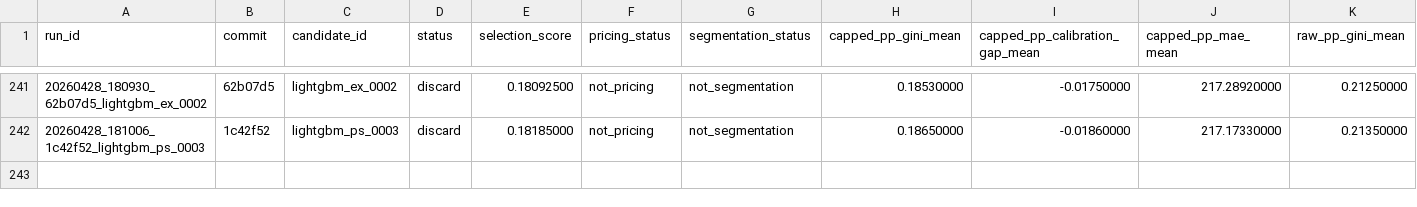
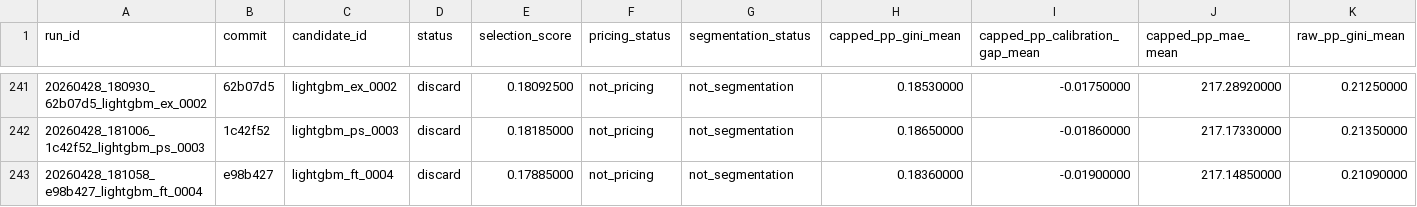
Before and after one commit to chriscarlton5/freMTPL_GLM, a TSV file: autoresearch/evidence/results.tsv, drawn as a sheet; only a part is shown, gaps mark what is left out; rows hold the shown columns only; the diff names each change by its address in the sheet, - before the commit and + after, or states it on an @@ line.

Commit message:
auto: evidence iter4 gini0.1836

```diff
--- a/autoresearch/evidence/results.tsv
+++ b/autoresearch/evidence/results.tsv
+row 243: 20260428_181058_e98b427_lightgbm_ft_0004 | e98b427 | lightgbm_ft_0004 | discard | 0.17885000 | not_pricing | not_segmentation | 0.18360000 | -0.01900000 | 217.14850000 | 0.21090000
```
Also changed, not shown: 6 other files.
